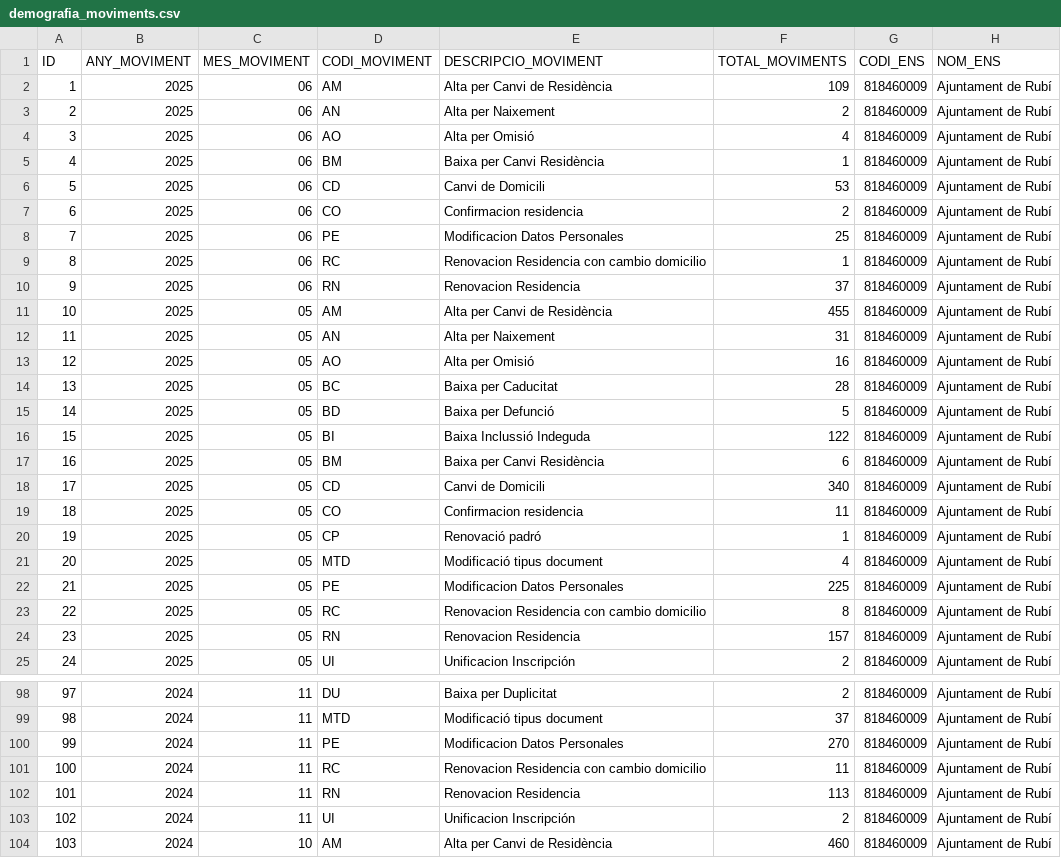
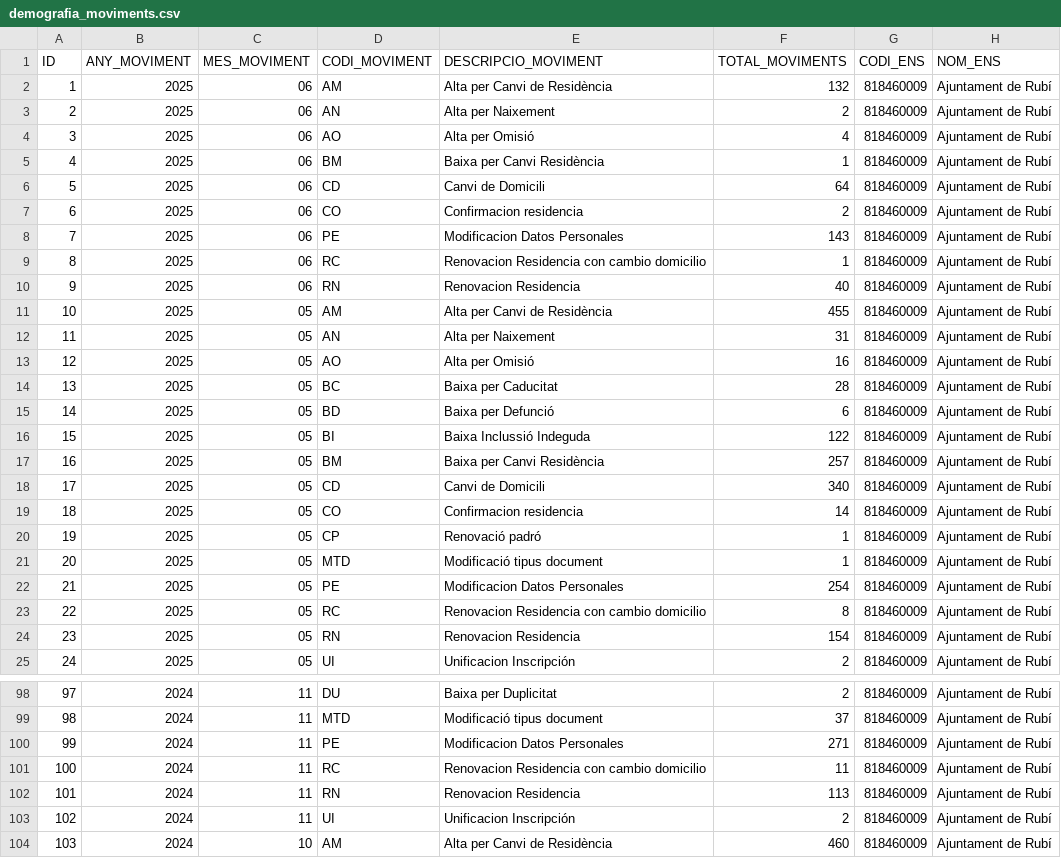
Before and after one commit to ajrubi/opendata, a CSV file: datasets/csv/demografia_moviments.csv, drawn as a sheet; only a part is shown, gaps mark what is left out; the diff covers the shown part only.

```diff
--- a/datasets/csv/demografia_moviments.csv
+++ b/datasets/csv/demografia_moviments.csv
@@ -1,3 +1,3 @@
 ID,"ANY_MOVIMENT","MES_MOVIMENT","CODI_MOVIMENT","DESCRIPCIO_MOVIMENT",TOTAL_MOVIMENTS,"CODI_ENS","NOM_ENS"
-"1","2025","06","AM","Alta per Canvi de Residència","109","818460009","Ajuntament de Rubí"
+"1","2025","06","AM","Alta per Canvi de Residència","132","818460009","Ajuntament de Rubí"
 "2","2025","06","AN","Alta per Naixement","2","818460009","Ajuntament de Rubí"
@@ -5,7 +5,7 @@ ID,"ANY_MOVIMENT","MES_MOVIMENT","CODI_MOVIMENT","DESCRIPCIO_MOVIMENT",TOTAL_MOV
 "4","2025","06","BM","Baixa per Canvi Residència","1","818460009","Ajuntament de Rubí"
-"5","2025","06","CD","Canvi de Domicili","53","818460009","Ajuntament de Rubí"
+"5","2025","06","CD","Canvi de Domicili","64","818460009","Ajuntament de Rubí"
 "6","2025","06","CO","Confirmacion residencia","2","818460009","Ajuntament de Rubí"
-"7","2025","06","PE","Modificacion Datos Personales","25","818460009","Ajuntament de Rubí"
+"7","2025","06","PE","Modificacion Datos Personales","143","818460009","Ajuntament de Rubí"
 "8","2025","06","RC","Renovacion Residencia con cambio domicilio","1","818460009","Ajuntament de Rubí"
-"9","2025","06","RN","Renovacion Residencia","37","818460009","Ajuntament de Rubí"
+"9","2025","06","RN","Renovacion Residencia","40","818460009","Ajuntament de Rubí"
 "10","2025","05","AM","Alta per Canvi de Residència","455","818460009","Ajuntament de Rubí"
@@ -14,12 +14,12 @@ ID,"ANY_MOVIMENT","MES_MOVIMENT","CODI_MOVIMENT","DESCRIPCIO_MOVIMENT",TOTAL_MOV
 "13","2025","05","BC","Baixa per Caducitat","28","818460009","Ajuntament de Rubí"
-"14","2025","05","BD","Baixa per Defunció","5","818460009","Ajuntament de Rubí"
+"14","2025","05","BD","Baixa per Defunció","6","818460009","Ajuntament de Rubí"
 "15","2025","05","BI","Baixa Inclussió Indeguda","122","818460009","Ajuntament de Rubí"
-"16","2025","05","BM","Baixa per Canvi Residència","6","818460009","Ajuntament de Rubí"
+"16","2025","05","BM","Baixa per Canvi Residència","257","818460009","Ajuntament de Rubí"
 "17","2025","05","CD","Canvi de Domicili","340","818460009","Ajuntament de Rubí"
-"18","2025","05","CO","Confirmacion residencia","11","818460009","Ajuntament de Rubí"
+"18","2025","05","CO","Confirmacion residencia","14","818460009","Ajuntament de Rubí"
 "19","2025","05","CP","Renovació padró","1","818460009","Ajuntament de Rubí"
-"20","2025","05","MTD","Modificació tipus document","4","818460009","Ajuntament de Rubí"
-"21","2025","05","PE","Modificacion Datos Personales","225","818460009","Ajuntament de Rubí"
+"20","2025","05","MTD","Modificació tipus document","1","818460009","Ajuntament de Rubí"
+"21","2025","05","PE","Modificacion Datos Personales","254","818460009","Ajuntament de Rubí"
 "22","2025","05","RC","Renovacion Residencia con cambio domicilio","8","818460009","Ajuntament de Rubí"
-"23","2025","05","RN","Renovacion Residencia","157","818460009","Ajuntament de Rubí"
+"23","2025","05","RN","Renovacion Residencia","154","818460009","Ajuntament de Rubí"
 "24","2025","05","UI","Unificacion Inscripción","2","818460009","Ajuntament de Rubí"
@@ -99,3 +99,3 @@ ID,"ANY_MOVIMENT","MES_MOVIMENT","CODI_MOVIMENT","DESCRIPCIO_MOVIMENT",TOTAL_MOV
 "98","2024","11","MTD","Modificació tipus document","37","818460009","Ajuntament de Rubí"
-"99","2024","11","PE","Modificacion Datos Personales","270","818460009","Ajuntament de Rubí"
+"99","2024","11","PE","Modificacion Datos Personales","271","818460009","Ajuntament de Rubí"
 "100","2024","11","RC","Renovacion Residencia con cambio domicilio","11","818460009","Ajuntament de Rubí"
```
Also changed, not shown: 15 edited cells elsewhere in this file, datasets/csv/economia_contractes_menors.csv, datasets/csv/economia_pressupost_ingressos.csv, 13 other files.
